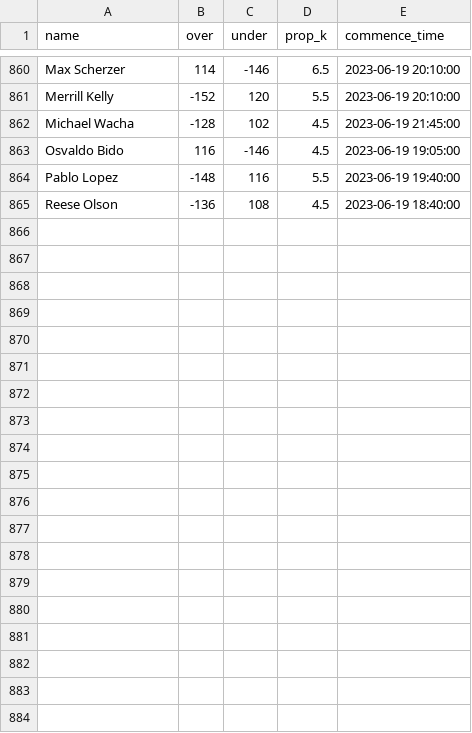
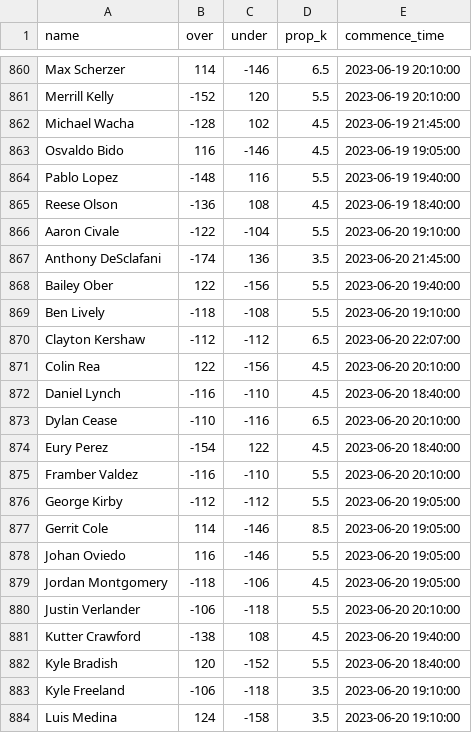
Before and after one commit to amaizehayes/sp-k-prediction-app, a CSV file: output/sp_prop_odds_history.csv, drawn as a sheet; only a part is shown, gaps mark what is left out; the diff covers the shown part only.

```diff
--- a/output/sp_prop_odds_history.csv
+++ b/output/sp_prop_odds_history.csv
@@ -865 +865,20 @@ Pablo Lopez,-148,116,5.5,2023-06-19 19:40:00
 Reese Olson,-136,108,4.5,2023-06-19 18:40:00
+Aaron Civale,-122,-104,5.5,2023-06-20 19:10:00
+Anthony DeSclafani,-174,136,3.5,2023-06-20 21:45:00
+Bailey Ober,122,-156,5.5,2023-06-20 19:40:00
+Ben Lively,-118,-108,5.5,2023-06-20 19:10:00
+Clayton Kershaw,-112,-112,6.5,2023-06-20 22:07:00
+Colin Rea,122,-156,4.5,2023-06-20 20:10:00
+Daniel Lynch,-116,-110,4.5,2023-06-20 18:40:00
+Dylan Cease,-110,-116,6.5,2023-06-20 20:10:00
+Eury Perez,-154,122,4.5,2023-06-20 18:40:00
+Framber Valdez,-116,-110,5.5,2023-06-20 20:10:00
+George Kirby,-112,-112,5.5,2023-06-20 19:05:00
+Gerrit Cole,114,-146,8.5,2023-06-20 19:05:00
+Johan Oviedo,116,-146,5.5,2023-06-20 19:05:00
+Jordan Montgomery,-118,-106,4.5,2023-06-20 19:05:00
+Justin Verlander,-106,-118,5.5,2023-06-20 20:10:00
+Kutter Crawford,-138,108,4.5,2023-06-20 19:40:00
+Kyle Bradish,120,-152,5.5,2023-06-20 18:40:00
+Kyle Freeland,-106,-118,3.5,2023-06-20 19:10:00
+Luis Medina,124,-158,3.5,2023-06-20 19:10:00
```
Also changed, not shown: 11 added rows elsewhere in this file, output/probable_starter_history.csv, output/sp_log_2023.csv, 12 other files.
